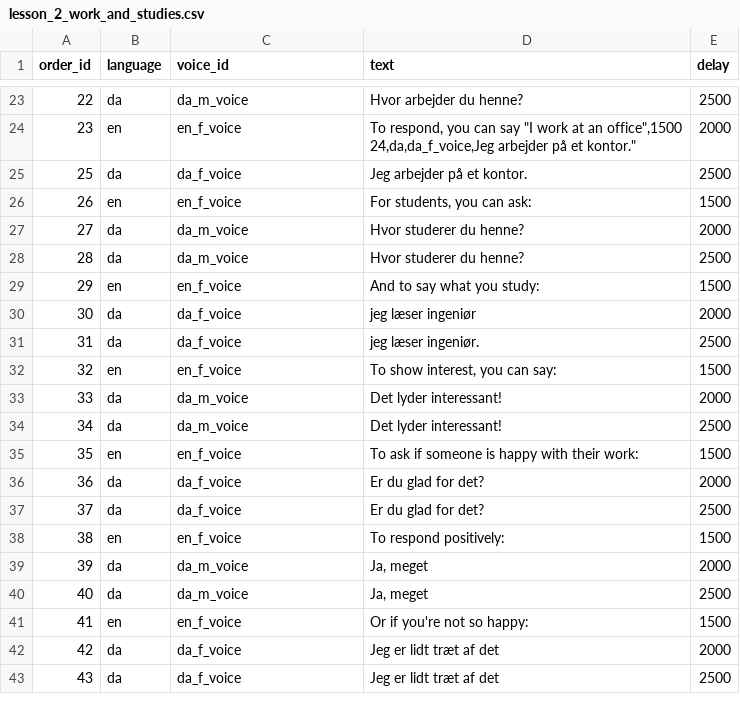
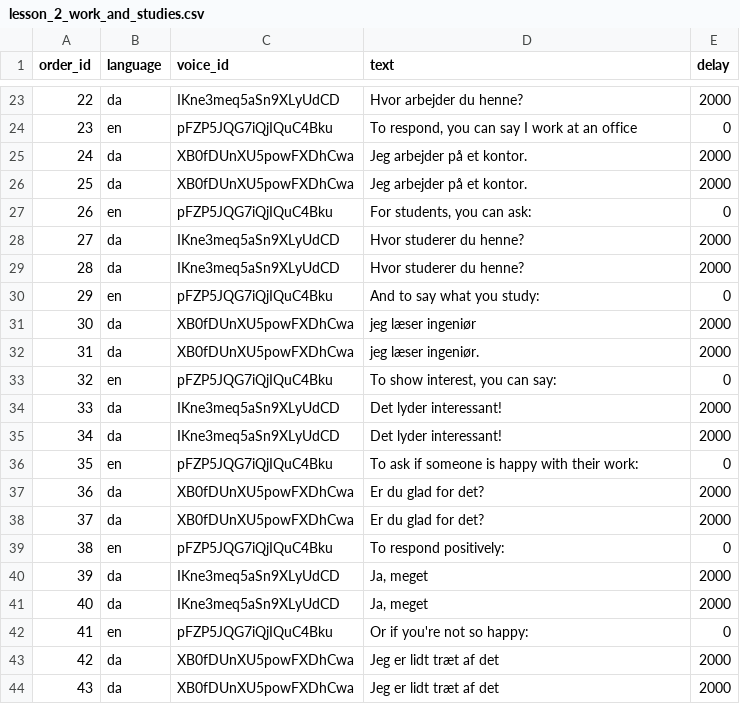
Before and after one commit to brealeytom/ai-danish-class, a CSV file: lesson_builder/lesson_transcripts/lesson_2_work_and_studies.csv, drawn as a sheet; only a part is shown, gaps mark what is left out; addresses are those after the commit; ↵ is a line break in a cell; the diff covers the shown part only; the diff names each change by its address in the sheet, - before the commit and + after, or states it on an @@ line.

```diff
--- a/lesson_builder/lesson_transcripts/lesson_2_work_and_studies.csv
+++ b/lesson_builder/lesson_transcripts/lesson_2_work_and_studies.csv
-C23 (voice_id): da_m_voice
+C23 (voice_id): IKne3meq5aSn9XLyUdCD
-E23 (delay): 2500
+E23 (delay): 2000
-C24 (voice_id): en_f_voice
+C24 (voice_id): pFZP5JQG7iQjIQuC4Bku
-D24 (text): …can say "I work at an office",1500 ↵ 24,da,da_f_voice,Jeg arbejder på et kontor."
+D24 (text): …can say I work at an office
-E24 (delay): 2000
+E24 (delay): 0
@@ column A (order_id) renumbered in row 25 @@
-C25 (voice_id): da_f_voice
+C25 (voice_id): XB0fDUnXU5powFXDhCwa
-E25 (delay): 2500
+E25 (delay): 2000
+row 26: 25 | da | XB0fDUnXU5powFXDhCwa | Jeg arbejder på et kontor. | 2000
-C27 (voice_id): en_f_voice
+C27 (voice_id): pFZP5JQG7iQjIQuC4Bku
-E27 (delay): 1500
+E27 (delay): 0
-C28:C29 (voice_id): da_m_voice
+C28:C29 (voice_id): IKne3meq5aSn9XLyUdCD
-E29 (delay): 2500
+E29 (delay): 2000
-C30 (voice_id): en_f_voice
+C30 (voice_id): pFZP5JQG7iQjIQuC4Bku
-E30 (delay): 1500
+E30 (delay): 0
-C31:C32 (voice_id): da_f_voice
+C31:C32 (voice_id): XB0fDUnXU5powFXDhCwa
-E32 (delay): 2500
+E32 (delay): 2000
-C33 (voice_id): en_f_voice
+C33 (voice_id): pFZP5JQG7iQjIQuC4Bku
-E33 (delay): 1500
+E33 (delay): 0
-C34:C35 (voice_id): da_m_voice
+C34:C35 (voice_id): IKne3meq5aSn9XLyUdCD
-E35 (delay): 2500
+E35 (delay): 2000
-C36 (voice_id): en_f_voice
+C36 (voice_id): pFZP5JQG7iQjIQuC4Bku
-E36 (delay): 1500
+E36 (delay): 0
-C37:C38 (voice_id): da_f_voice
+C37:C38 (voice_id): XB0fDUnXU5powFXDhCwa
-E38 (delay): 2500
+E38 (delay): 2000
-C39 (voice_id): en_f_voice
+C39 (voice_id): pFZP5JQG7iQjIQuC4Bku
-E39 (delay): 1500
+E39 (delay): 0
-C40:C41 (voice_id): da_m_voice
+C40:C41 (voice_id): IKne3meq5aSn9XLyUdCD
-E41 (delay): 2500
+E41 (delay): 2000
-C42 (voice_id): en_f_voice
+C42 (voice_id): pFZP5JQG7iQjIQuC4Bku
-E42 (delay): 1500
+E42 (delay): 0
-C43:C44 (voice_id): da_f_voice
+C43:C44 (voice_id): XB0fDUnXU5powFXDhCwa
-E44 (delay): 2500
+E44 (delay): 2000
```
Also changed, not shown: 2 added rows and 59 edited cells elsewhere in this file, 11 other files.
